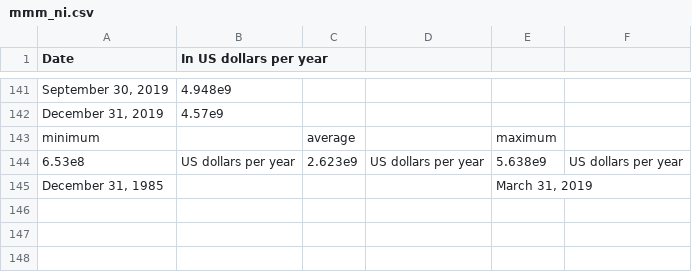
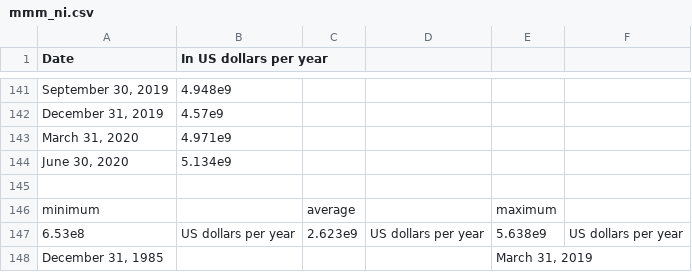
Before and after one commit to daniel-fudge/DRL-Portfolio-Optimization, a CSV file: ref_data/mmm_ni.csv, drawn as a sheet; only a part is shown, gaps mark what is left out; the diff names each change by its address in the sheet, - before the commit and + after, or states it on an @@ line.

```diff
--- a/ref_data/mmm_ni.csv
+++ b/ref_data/mmm_ni.csv
+row 143: March 31, 2020 | 4.971e9
+row 144: June 30, 2020 | 5.134e9
+row 145: (empty)
```
Also changed, not shown: ref_data/aap_so.csv, ref_data/afl_so.csv, 21 other files.
